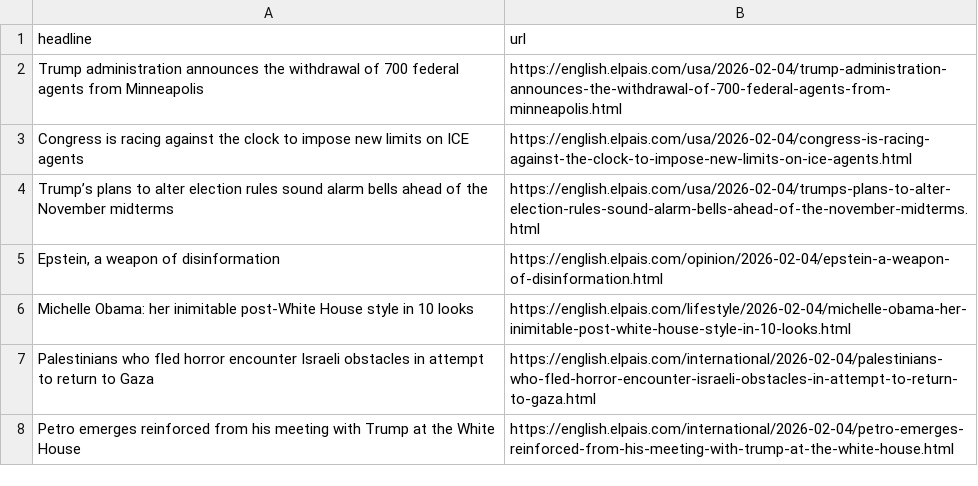
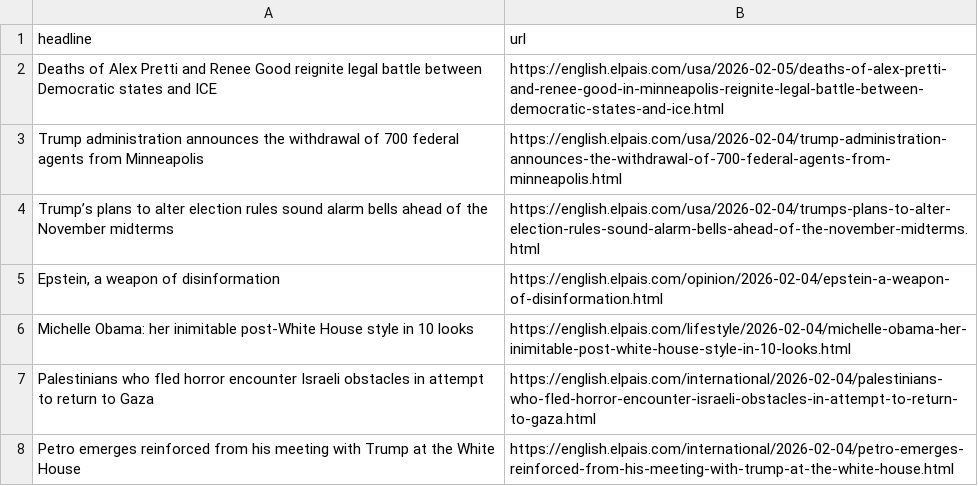
Before and after one commit to cmgsalazar/el-pais-autoscraper, a CSV file: headlines.csv, drawn as a sheet; only a part is shown.

```diff
--- a/headlines.csv
+++ b/headlines.csv
@@ -1,4 +1,4 @@
 headline,url
+Deaths of Alex Pretti and Renee Good reignite legal battle between Democratic states and ICE,https://english.elpais.com/usa/2026-02-05/deaths-of-alex-pretti-and-renee-good-in-minneapolis-reignite-legal-battle-between-democratic-states-and-ice.html
 Trump administration announces the withdrawal of 700 federal agents from Minneapolis,https://english.elpais.com/usa/2026-02-04/trump-administration-announces-the-withdrawal-of-700-federal-agents-from-minneapolis.html
-Congress is racing against the clock to impose new limits on ICE agents,https://english.elpais.com/usa/2026-02-04/congress-is-racing-against-the-clock-to-impose-new-limits-on-ice-agents.html
 Trump’s plans to alter election rules sound alarm bells ahead of the November midterms,https://english.elpais.com/usa/2026-02-04/trumps-plans-to-alter-election-rules-sound-alarm-bells-ahead-of-the-november-midterms.html
```
